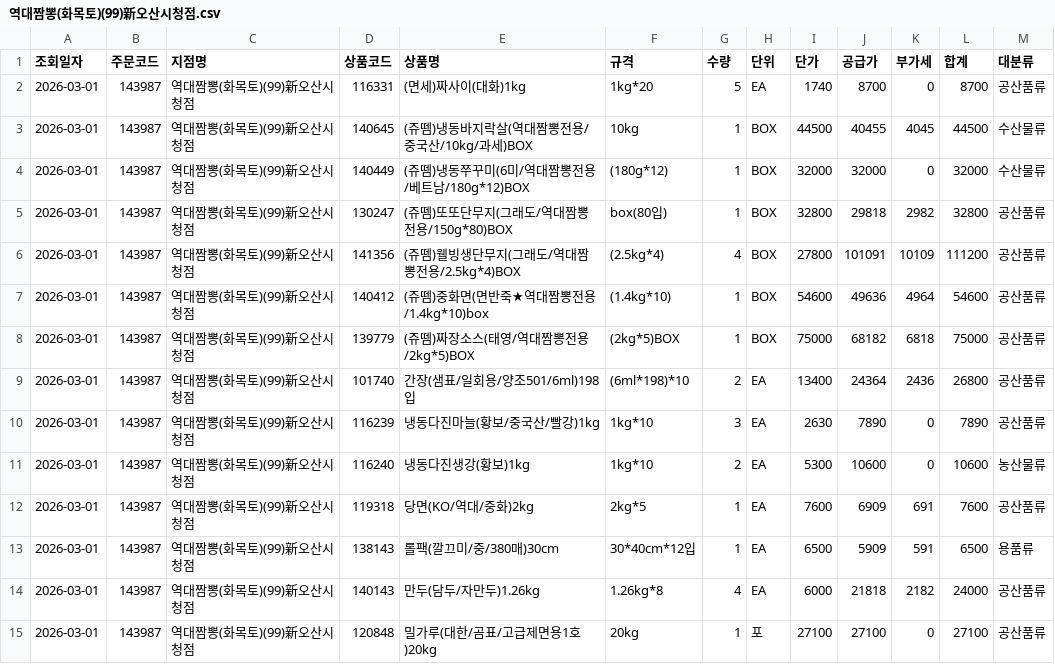
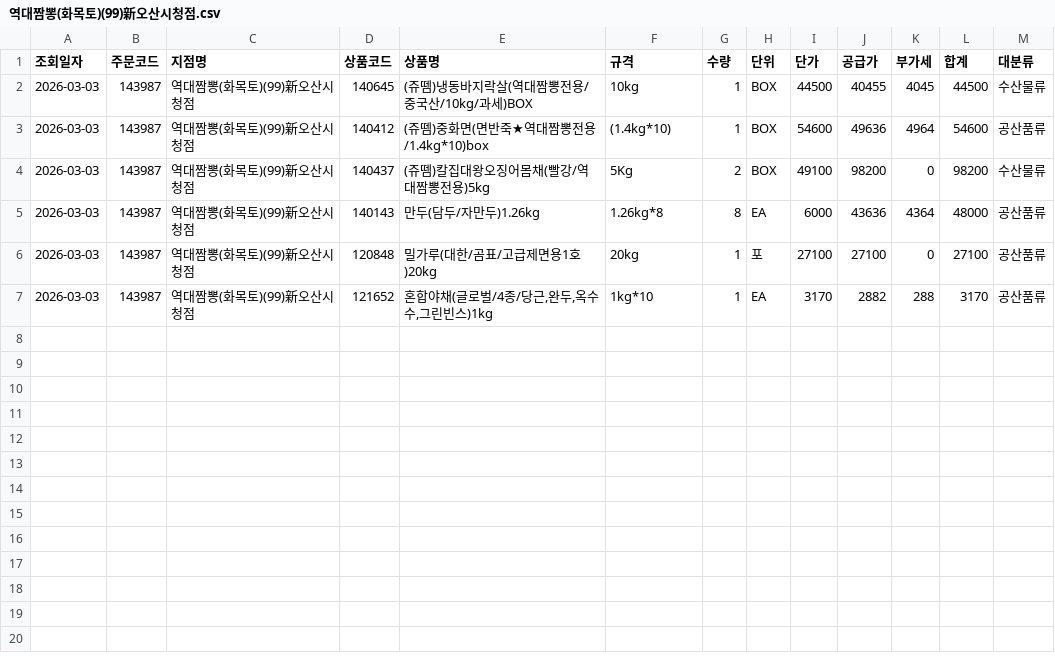
Before and after one commit to dampd21/Sajodaerim, a CSV file: output/by_store/역대짬뽕(화목토)(99)新오산시청점.csv, drawn as a sheet.

```diff
--- a/output/by_store/역대짬뽕(화목토)(99)新오산시청점.csv
+++ b/output/by_store/역대짬뽕(화목토)(99)新오산시청점.csv
@@ -1,15 +1,7 @@
 조회일자,주문코드,지점명,상품코드,상품명,규격,수량,단위,단가,공급가,부가세,합계,대분류
-2026-03-01,143987,역대짬뽕(화목토)(99)新오산시청점,116331,(면세)짜사이(대화)1kg,1kg*20,5,EA,1740,8700,0,8700,공산품류
-2026-03-01,143987,역대짬뽕(화목토)(99)新오산시청점,140645,(쥬뗌)냉동바지락살(역대짬뽕전용/중국산/10kg/과세)BOX,10kg,1,BOX,44500,40455,4045,44500,수산물류
-2026-03-01,143987,역대짬뽕(화목토)(99)新오산시청점,140449,(쥬뗌)냉동쭈꾸미(6미/역대짬뽕전용/베트남/180g*12)BOX,(180g*12),1,BOX,32000,32000,0,32000,수산물류
-2026-03-01,143987,역대짬뽕(화목토)(99)新오산시청점,130247,(쥬뗌)또또단무지(그래도/역대짬뽕전용/150g*80)BOX,box(80입),1,BOX,32800,29818,2982,32800,공산품류
-2026-03-01,143987,역대짬뽕(화목토)(99)新오산시청점,141356,(쥬뗌)웰빙생단무지(그래도/역대짬뽕전용/2.5kg*4)BOX,(2.5kg*4),4,BOX,27800,101091,10109,111200,공산품류
-2026-03-01,143987,역대짬뽕(화목토)(99)新오산시청점,140412,(쥬뗌)중화면(면반죽★역대짬뽕전용/1.4kg*10)box,(1.4kg*10),1,BOX,54600,49636,4964,54600,공산품류
-2026-03-01,143987,역대짬뽕(화목토)(99)新오산시청점,139779,(쥬뗌)짜장소스(태영/역대짬뽕전용/2kg*5)BOX,(2kg*5)BOX,1,BOX,75000,68182,6818,75000,공산품류
-2026-03-01,143987,역대짬뽕(화목토)(99)新오산시청점,101740,간장(샘표/일회용/양조501/6ml)198입,(6ml*198)*10,2,EA,13400,24364,2436,26800,공산품류
-2026-03-01,143987,역대짬뽕(화목토)(99)新오산시청점,116239,냉동다진마늘(황보/중국산/빨강)1kg,1kg*10,3,EA,2630,7890,0,7890,공산품류
-2026-03-01,143987,역대짬뽕(화목토)(99)新오산시청점,116240,냉동다진생강(황보)1kg,1kg*10,2,EA,5300,10600,0,10600,농산물류
-2026-03-01,143987,역대짬뽕(화목토)(99)新오산시청점,119318,당면(KO/역대/중화)2kg,2kg*5,1,EA,7600,6909,691,7600,공산품류
-2026-03-01,143987,역대짬뽕(화목토)(99)新오산시청점,138143,롤팩(깔끄미/중/380매)30cm,30*40cm*12입,1,EA,6500,5909,591,6500,용품류
-2026-03-01,143987,역대짬뽕(화목토)(99)新오산시청점,140143,만두(담두/자만두)1.26kg,1.26kg*8,4,EA,6000,21818,2182,24000,공산품류
-2026-03-01,143987,역대짬뽕(화목토)(99)新오산시청점,120848,밀가루(대한/곰표/고급제면용1호)20kg,20kg,1,포,27100,27100,0,27100,공산품류
+2026-03-03,143987,역대짬뽕(화목토)(99)新오산시청점,140645,(쥬뗌)냉동바지락살(역대짬뽕전용/중국산/10kg/과세)BOX,10kg,1,BOX,44500,40455,4045,44500,수산물류
+2026-03-03,143987,역대짬뽕(화목토)(99)新오산시청점,140412,(쥬뗌)중화면(면반죽★역대짬뽕전용/1.4kg*10)box,(1.4kg*10),1,BOX,54600,49636,4964,54600,공산품류
+2026-03-03,143987,역대짬뽕(화목토)(99)新오산시청점,140437,(쥬뗌)칼집대왕오징어몸채(빨강/역대짬뽕전용)5kg,5Kg,2,BOX,49100,98200,0,98200,수산물류
+2026-03-03,143987,역대짬뽕(화목토)(99)新오산시청점,140143,만두(담두/자만두)1.26kg,1.26kg*8,8,EA,6000,43636,4364,48000,공산품류
+2026-03-03,143987,역대짬뽕(화목토)(99)新오산시청점,120848,밀가루(대한/곰표/고급제면용1호)20kg,20kg,1,포,27100,27100,0,27100,공산품류
+2026-03-03,143987,역대짬뽕(화목토)(99)新오산시청점,121652,"혼합야채(글로벌/4종/당근,완두,옥수수,그린빈스)1kg",1kg*10,1,EA,3170,2882,288,3170,공산품류
```
Also changed, not shown: output/by_category/수산물류.csv, output/by_store/역대짬뽕 두정점(IOI).csv, 12 other files.
